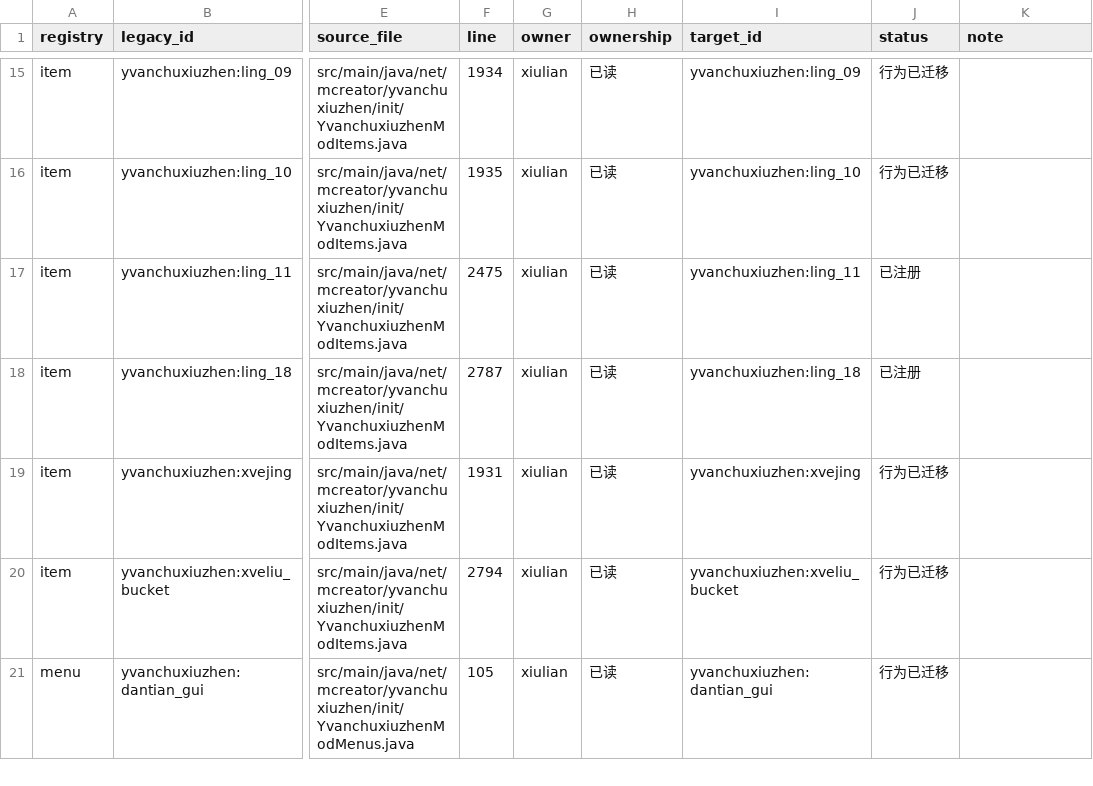
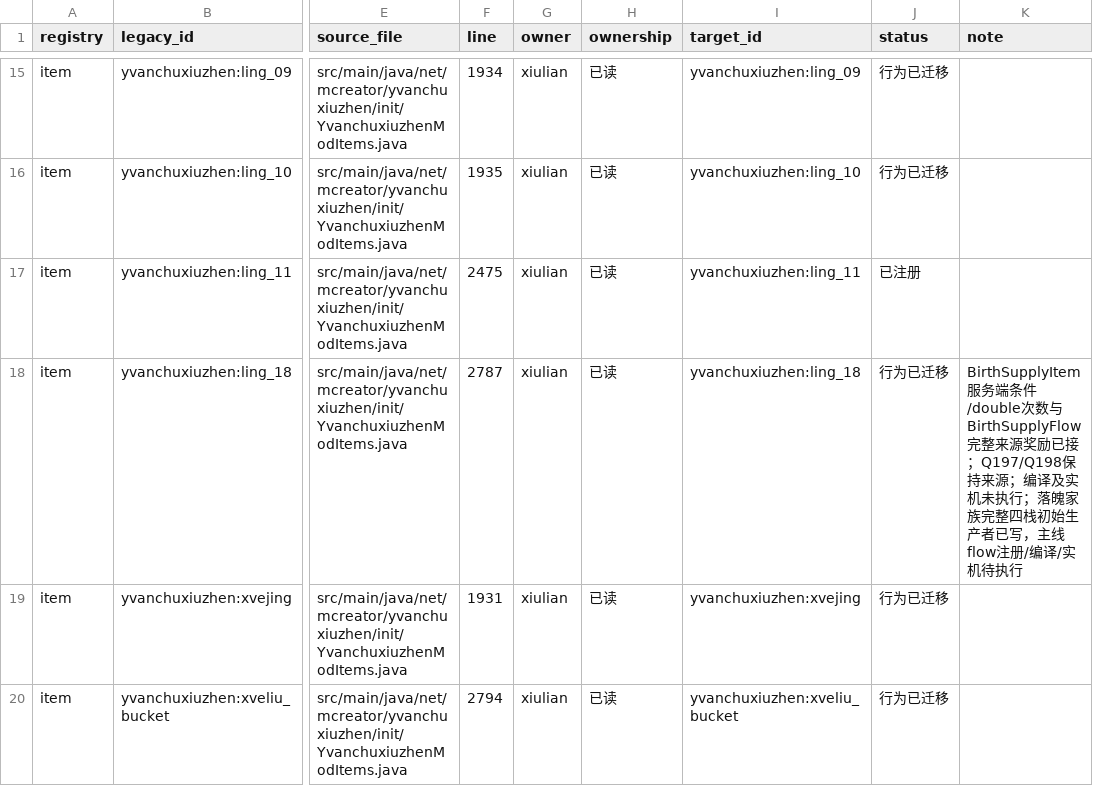
Before and after one commit to Shane77ly/yvanchuxiuzhen-1.21.1, a CSV file: docs/systems/xiulian/ledger/content.csv, drawn as a sheet; only a part is shown, gaps mark what is left out; the shorter side is filled out with more unchanged rows; the diff names each change by its address in the sheet, - before the commit and + after, or states it on an @@ line.

```diff
--- a/docs/systems/xiulian/ledger/content.csv
+++ b/docs/systems/xiulian/ledger/content.csv
-J18 (status): 已注册
+J18 (status): 行为已迁移
-K18 (note): (empty)
+K18 (note): BirthSupplyItem服务端条件/double次数与BirthSupplyFlow完整来源奖励已接；Q197/Q198保持来源；编译及实机未执行；落魄家族完整四栈初始生产者已写，主线flow注册/编译/实机待执行
```
Also changed, not shown: docs/reference/conversion/data_manifest.csv, docs/systems/book/ledger/content.csv, 16 other files.
